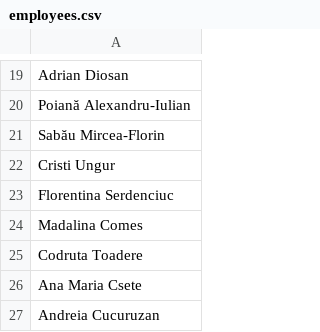
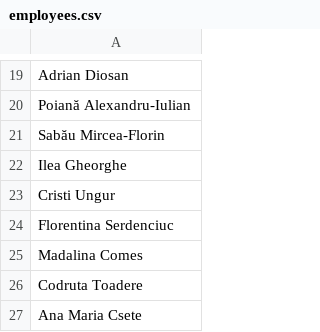
Before and after one commit to pontaj-servelect/pontaj, a CSV file: employees.csv, drawn as a sheet; only a part is shown, gaps mark what is left out; the shorter side is filled out with more unchanged rows.

Commit message:
Update employees.csv

```diff
--- a/employees.csv
+++ b/employees.csv
@@ -21,2 +21,3 @@ Poiană Alexandru-Iulian
 Sabău Mircea-Florin
+Ilea Gheorghe
 Cristi Ungur
```
